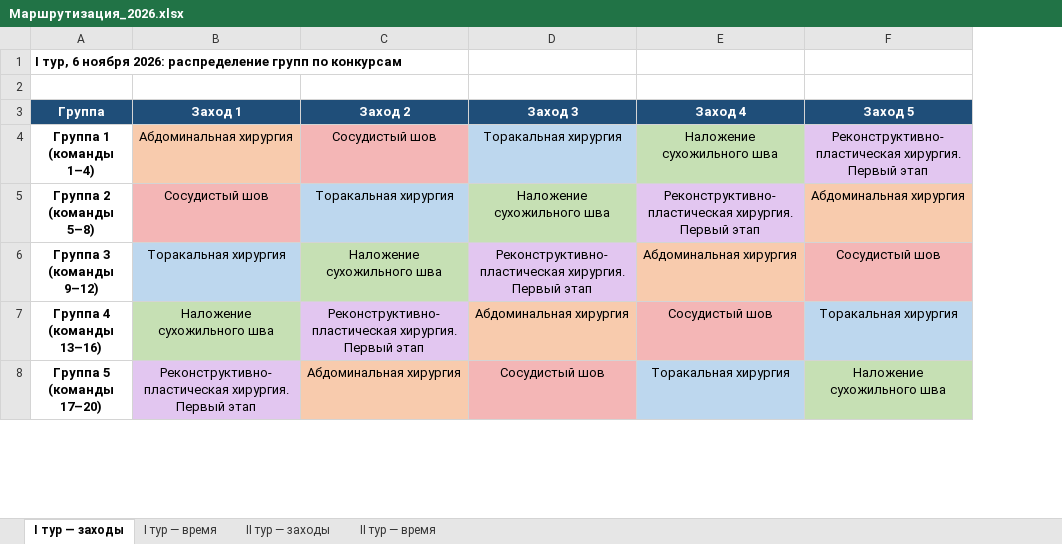
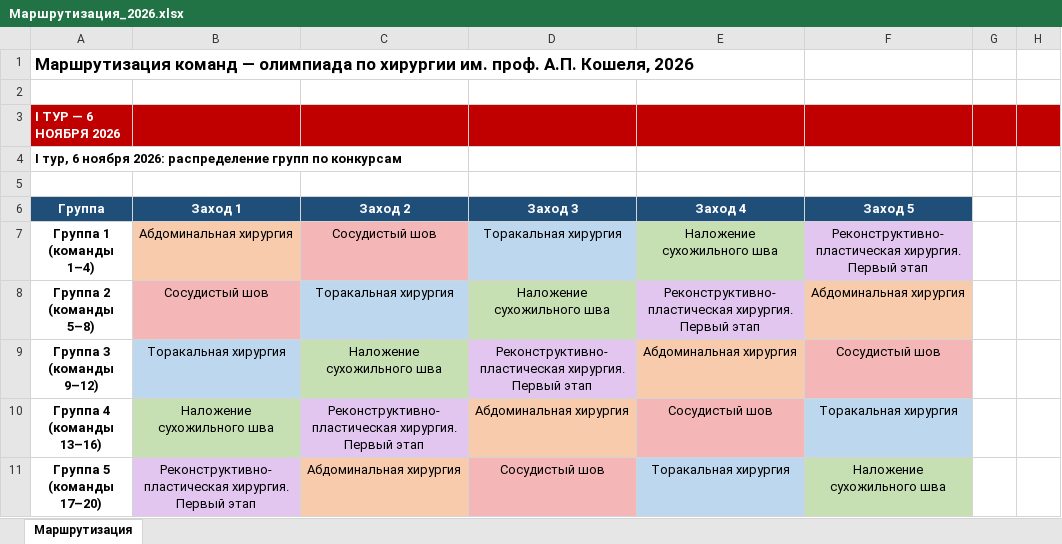
Before and after one commit to zhusipsuleimenKAZ/11, an Excel workbook: Маршрутизация_2026.xlsx, sheet Маршрутизация, drawn as a sheet; only a part is shown; values as stored, in another font and other column widths than the file's, no borders; addresses are those after the commit; the diff covers the shown part only; the diff names each change by its address in the sheet, - before the commit and + after, or states it on an @@ line.

```diff
--- a/Маршрутизация_2026.xlsx (sheet Маршрутизация)
+++ b/Маршрутизация_2026.xlsx (sheet Маршрутизация)
-sheet tab: I тур — заходы
+sheet tab: Маршрутизация
-sheet tab: I тур — время
-sheet tab: II тур — заходы
-sheet tab: II тур — время
+column G, empty
+column H, empty
+row 1: Маршрутизация команд — олимпиада по хирургии им. проф. А.П. Кошеля, 2026
+row 2: (empty)
+row 3: I ТУР — 6 НОЯБРЯ 2026
```
Also changed, not shown: 48 added rows elsewhere in this sheet.
